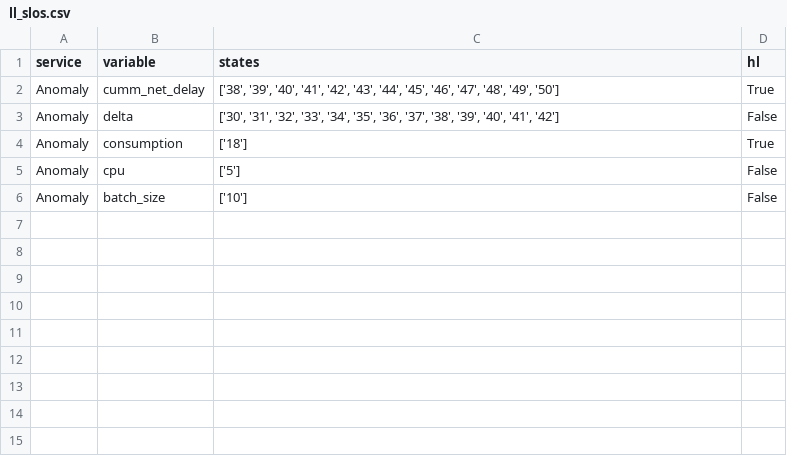
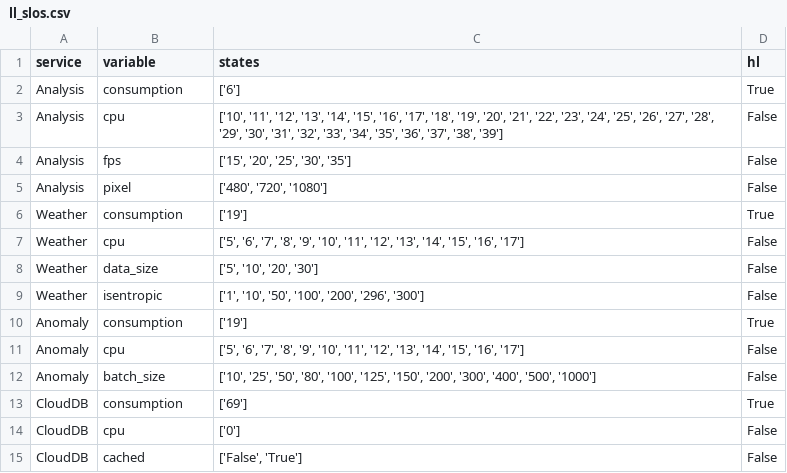
Before and after one commit to borissedlak/deploymentOptimizer, a CSV file: SOSE/C_Traffic_Prediction/ll_slos.csv, drawn as a sheet.

Commit message:
get slo fulfillment energy, missing comm_net_delay

```diff
--- a/SOSE/C_Traffic_Prediction/ll_slos.csv
+++ b/SOSE/C_Traffic_Prediction/ll_slos.csv
@@ -1,6 +1,15 @@
 service,variable,states,hl
-Anomaly,cumm_net_delay,"['38', '39', '40', '41', '42', '43', '44', '45', '46', '47', '48', '49', '50']",True
-Anomaly,delta,"['30', '31', '32', '33', '34', '35', '36', '37', '38', '39', '40', '41', '42']",False
-Anomaly,consumption,['18'],True
-Anomaly,cpu,['5'],False
-Anomaly,batch_size,['10'],False
+Analysis,consumption,['6'],True
+Analysis,cpu,"['10', '11', '12', '13', '14', '15', '16', '17', '18', '19', '20', '21', '22', '23', '24', '25', '26', '27', '28', '29', '30', '31', '32', '33', '34', '35', '36', '37', '38', '39']",False
+Analysis,fps,"['15', '20', '25', '30', '35']",False
+Analysis,pixel,"['480', '720', '1080']",False
+Weather,consumption,['19'],True
+Weather,cpu,"['5', '6', '7', '8', '9', '10', '11', '12', '13', '14', '15', '16', '17']",False
+Weather,data_size,"['5', '10', '20', '30']",False
+Weather,isentropic,"['1', '10', '50', '100', '200', '296', '300']",False
+Anomaly,consumption,['19'],True
+Anomaly,cpu,"['5', '6', '7', '8', '9', '10', '11', '12', '13', '14', '15', '16', '17']",False
+Anomaly,batch_size,"['10', '25', '50', '80', '100', '125', '150', '200', '300', '400', '500', '1000']",False
+CloudDB,consumption,['69'],True
+CloudDB,cpu,['0'],False
+CloudDB,cached,"['False', 'True']",False
```
Also changed, not shown: SOSE/PW_Traffic/W_metrics_Anomaly.csv, 3 other files.
